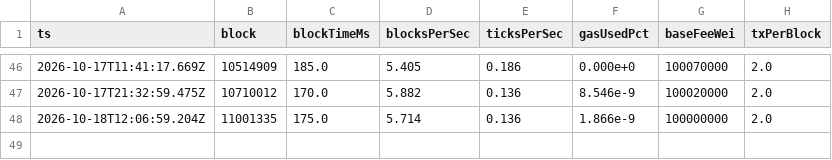
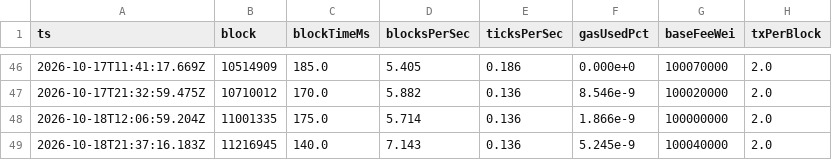
Before and after one commit to reubinkincaid/elysium-testnet, a CSV file: data/blocktime.csv, drawn as a sheet; only a part is shown, gaps mark what is left out.

```diff
--- a/data/blocktime.csv
+++ b/data/blocktime.csv
@@ -48 +48,2 @@ ts,block,blockTimeMs,blocksPerSec,ticksPerSec,gasUsedPct,baseFeeWei,txPerBlock
 2026-10-18T12:06:59.204Z,11001335,175.0,5.714,0.136,1.866e-9,100000000,2.0
+2026-10-18T21:37:16.183Z,11216945,140.0,7.143,0.136,5.245e-9,100040000,2.0
```
